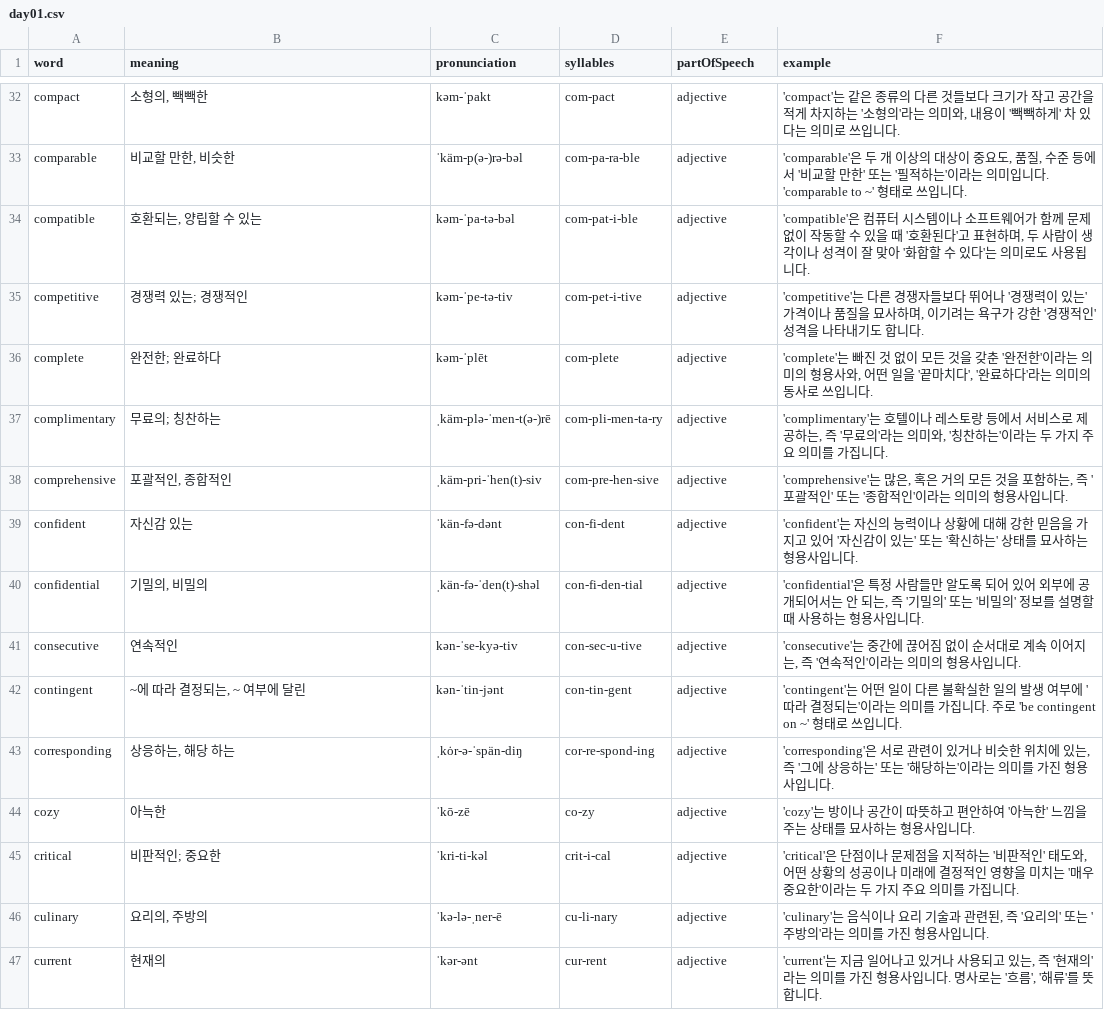
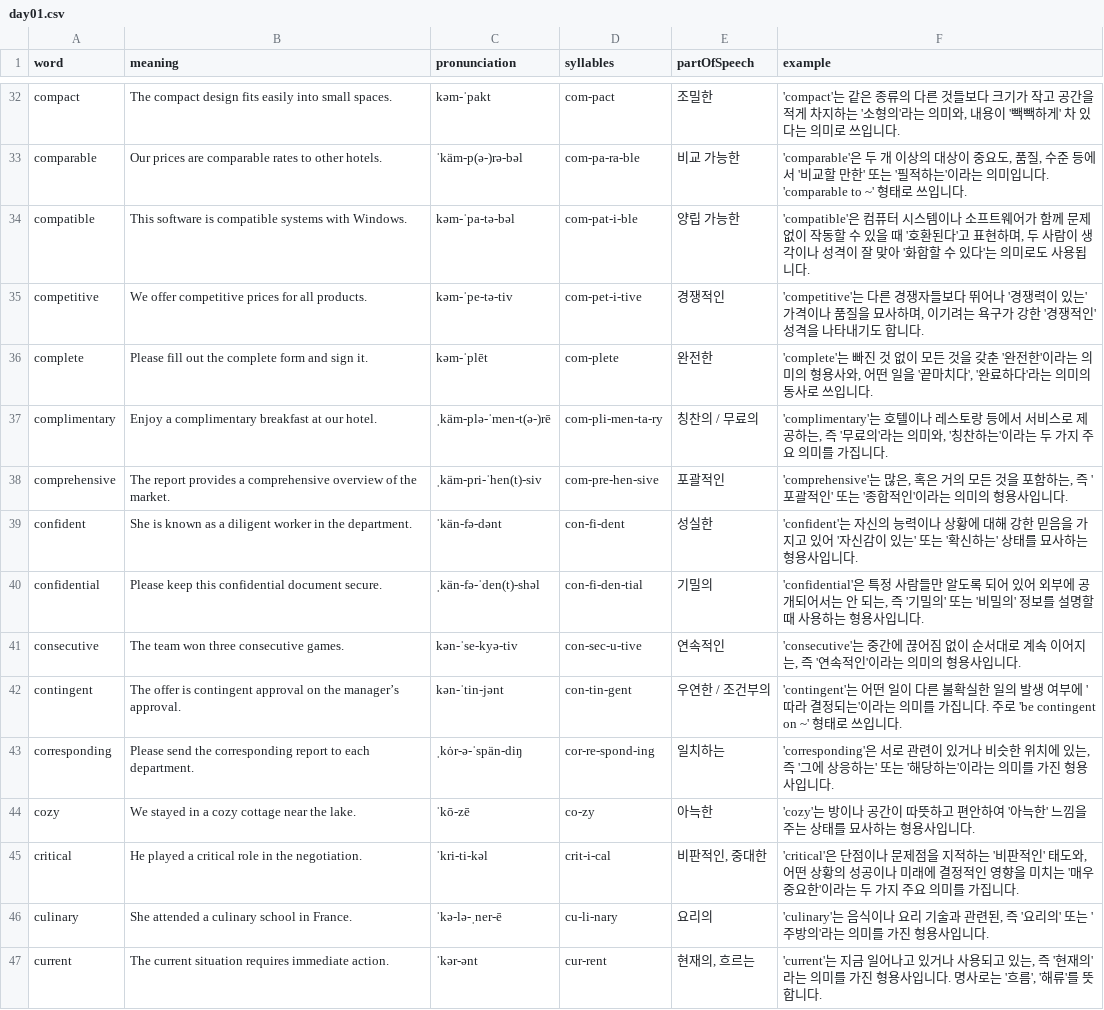
Before and after one commit to Edongsik/typinggame, a CSV file: public/words/day01.csv, drawn as a sheet; only a part is shown, gaps mark what is left out; the diff covers the shown part only; the diff names each change by its address in the sheet, - before the commit and + after, or states it on an @@ line.

```diff
--- a/public/words/day01.csv
+++ b/public/words/day01.csv
-B32 (meaning): 소형의, 빽빽한
+B32 (meaning): The compact design fits easily into small spaces.
-E32 (partOfSpeech): adjective
+E32 (partOfSpeech): 조밀한
-B33 (meaning): 비교할 만한, 비슷한
+B33 (meaning): Our prices are comparable rates to other hotels.
-E33 (partOfSpeech): adjective
+E33 (partOfSpeech): 비교 가능한
-B34 (meaning): 호환되는, 양립할 수 있는
+B34 (meaning): This software is compatible systems with Windows.
-E34 (partOfSpeech): adjective
+E34 (partOfSpeech): 양립 가능한
-B35 (meaning): 경쟁력 있는; 경쟁적인
+B35 (meaning): We offer competitive prices for all products.
-E35 (partOfSpeech): adjective
+E35 (partOfSpeech): 경쟁적인
-B36 (meaning): 완전한; 완료하다
+B36 (meaning): Please fill out the complete form and sign it.
-E36 (partOfSpeech): adjective
+E36 (partOfSpeech): 완전한
-B37 (meaning): 무료의; 칭찬하는
+B37 (meaning): Enjoy a complimentary breakfast at our hotel.
-E37 (partOfSpeech): adjective
+E37 (partOfSpeech): 칭찬의 / 무료의
-B38 (meaning): 포괄적인, 종합적인
+B38 (meaning): The report provides a comprehensive overview of the market.
-E38 (partOfSpeech): adjective
+E38 (partOfSpeech): 포괄적인
-B39 (meaning): 자신감 있는
+B39 (meaning): She is known as a diligent worker in the department.
-E39 (partOfSpeech): adjective
+E39 (partOfSpeech): 성실한
-B40 (meaning): 기밀의, 비밀의
+B40 (meaning): Please keep this confidential document secure.
-E40 (partOfSpeech): adjective
+E40 (partOfSpeech): 기밀의
-B41 (meaning): 연속적인
+B41 (meaning): The team won three consecutive games.
-E41 (partOfSpeech): adjective
+E41 (partOfSpeech): 연속적인
-B42 (meaning): ~에 따라 결정되는, ~ 여부에 달린
+B42 (meaning): The offer is contingent approval on the manager’s approval.
-E42 (partOfSpeech): adjective
+E42 (partOfSpeech): 우연한 / 조건부의
-B43 (meaning): 상응하는, 해당 하는
+B43 (meaning): Please send the corresponding report to each department.
-E43 (partOfSpeech): adjective
+E43 (partOfSpeech): 일치하는
-B44 (meaning): 아늑한
+B44 (meaning): We stayed in a cozy cottage near the lake.
-E44 (partOfSpeech): adjective
+E44 (partOfSpeech): 아늑한
-B45 (meaning): 비판적인; 중요한
+B45 (meaning): He played a critical role in the negotiation.
-E45 (partOfSpeech): adjective
+E45 (partOfSpeech): 비판적인, 중대한
-B46 (meaning): 요리의, 주방의
+B46 (meaning): She attended a culinary school in France.
-E46 (partOfSpeech): adjective
+E46 (partOfSpeech): 요리의
-B47 (meaning): 현재의
+B47 (meaning): The current situation requires immediate action.
-E47 (partOfSpeech): adjective
+E47 (partOfSpeech): 현재의, 흐르는
```
Also changed, not shown: 65 edited cells elsewhere in this file.
